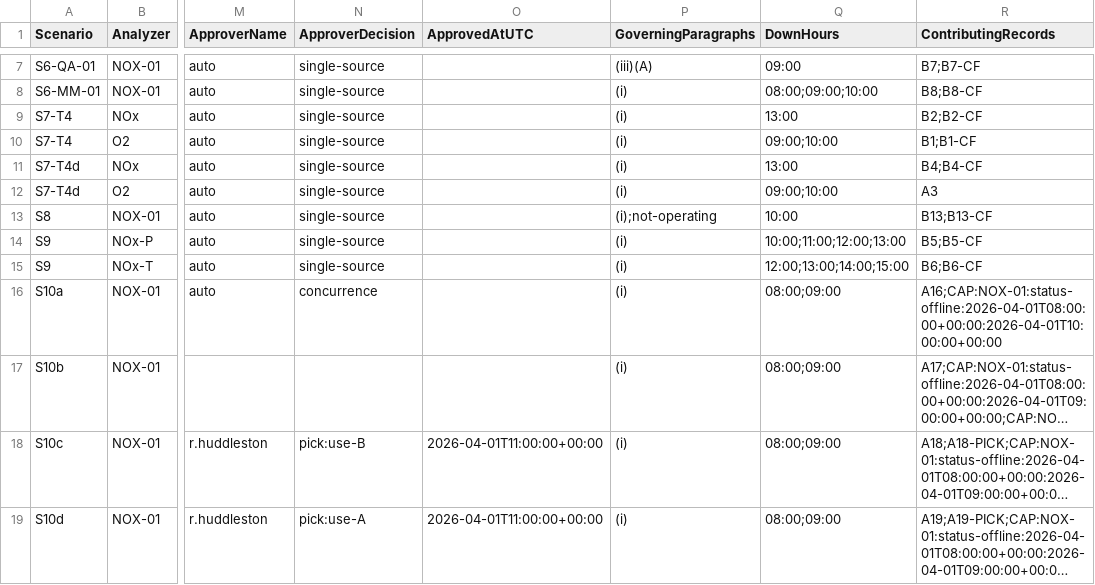
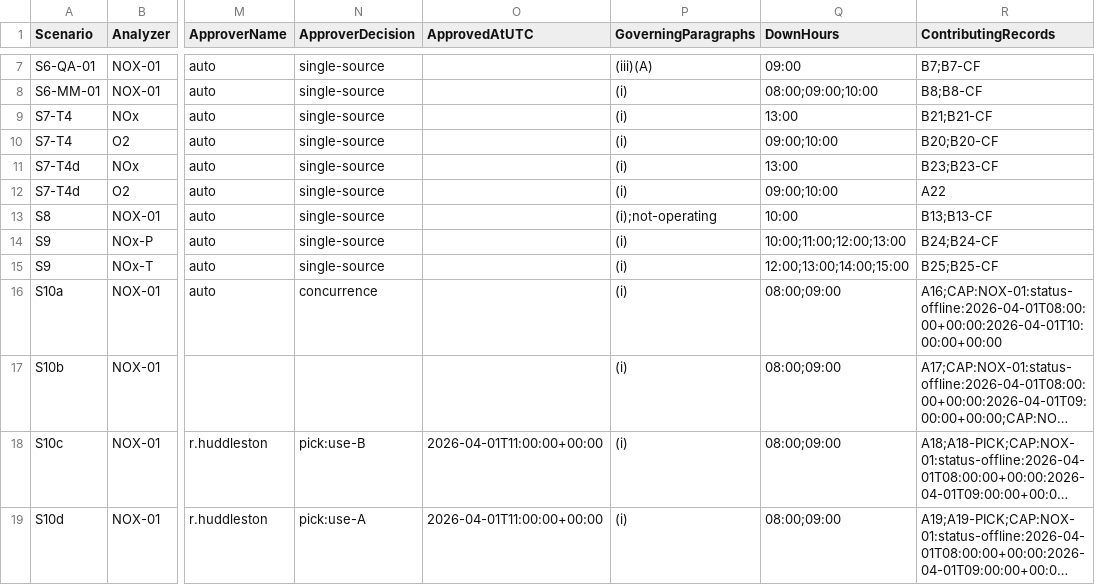
Before and after one commit to ryanhuddleston86/SeeQ-Flare-Project, a CSV file: clerk_v2/list_c.csv, drawn as a sheet; only a part is shown, gaps mark what is left out; long unchanged cells end in …; the diff names each change by its address in the sheet, - before the commit and + after, or states it on an @@ line.

```diff
--- a/clerk_v2/list_c.csv
+++ b/clerk_v2/list_c.csv
-R9 (ContributingRecords): B2;B2-CF
+R9 (ContributingRecords): B21;B21-CF
-R10 (ContributingRecords): B1;B1-CF
+R10 (ContributingRecords): B20;B20-CF
-R11 (ContributingRecords): B4;B4-CF
+R11 (ContributingRecords): B23;B23-CF
-R12 (ContributingRecords): A3
+R12 (ContributingRecords): A22
-R14 (ContributingRecords): B5;B5-CF
+R14 (ContributingRecords): B24;B24-CF
-R15 (ContributingRecords): B6;B6-CF
+R15 (ContributingRecords): B25;B25-CF
```
Also changed, not shown: clerk_v2/list_c_hours.csv.
